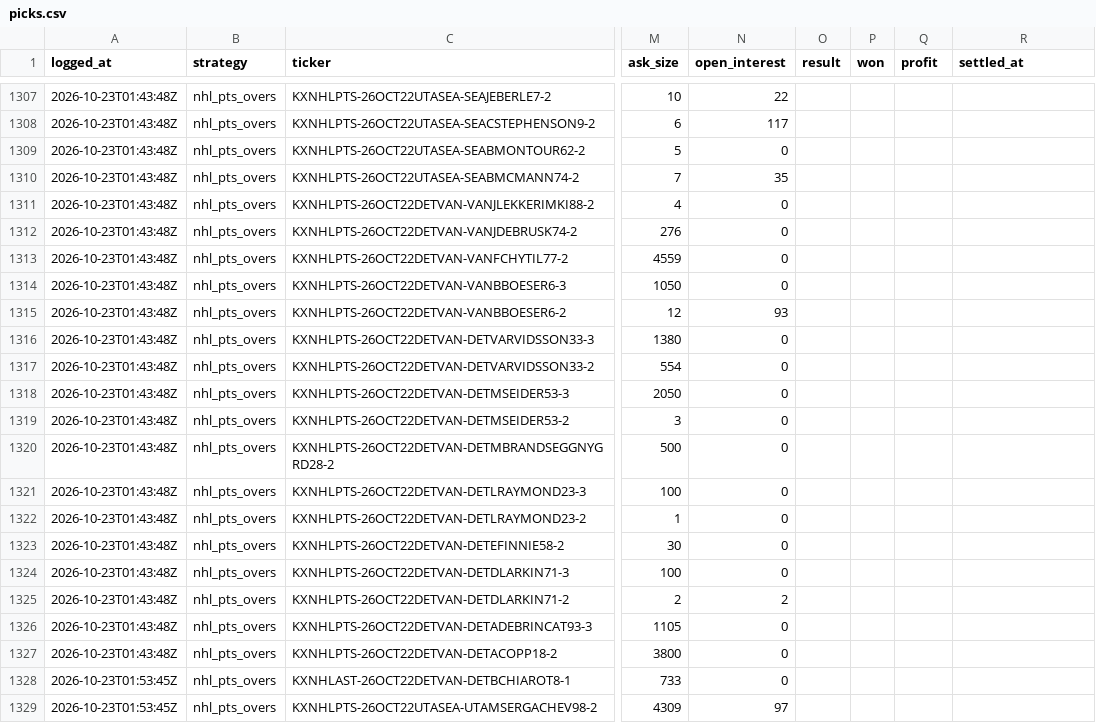
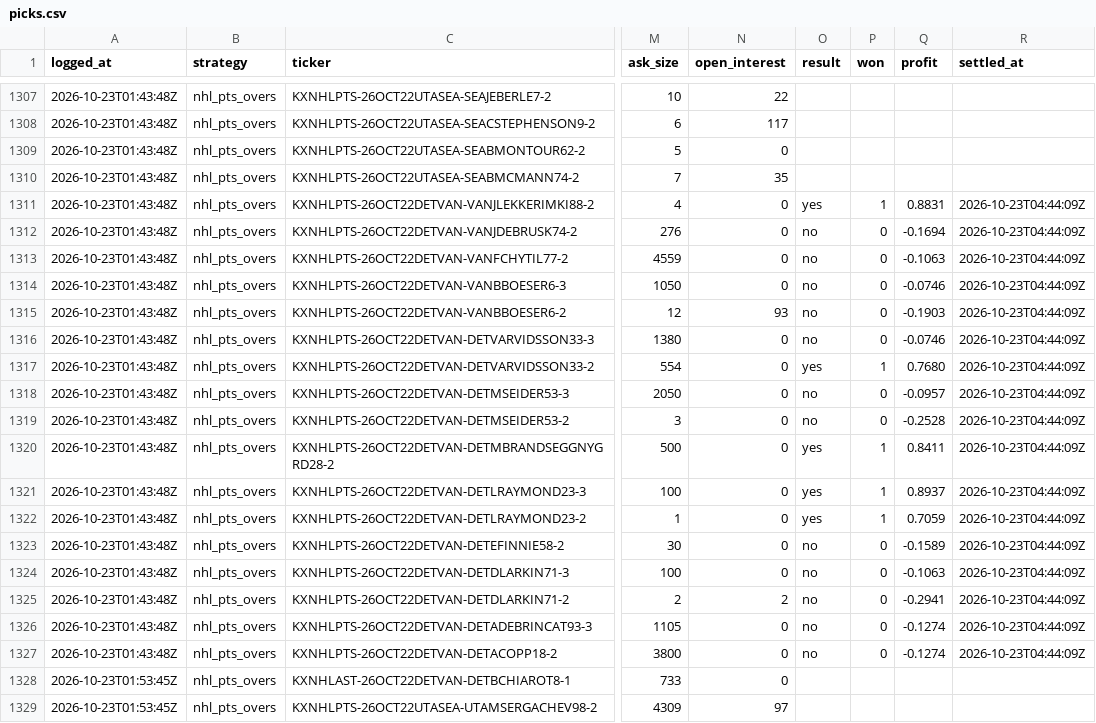
Before and after one commit to shoale4/hedj, a CSV file: paper/picks.csv, drawn as a sheet; only a part is shown, gaps mark what is left out; the diff covers the shown part only; the diff names each change by its address in the sheet, - before the commit and + after, or states it on an @@ line.

Commit message:
Paper trade: update picks [skip ci]

```diff
--- a/paper/picks.csv
+++ b/paper/picks.csv
-O1311 (result): (empty)
+O1311 (result): yes
-P1311 (won): (empty)
+P1311 (won): 1
-Q1311 (profit): (empty)
+Q1311 (profit): 0.8831
-R1311:R1327 (settled_at): (empty)
+R1311:R1327 (settled_at): 2026-10-23T04:44:09Z
-O1312:O1316 (result): (empty)
+O1312:O1316 (result): no
-P1312:P1316 (won): (empty)
+P1312:P1316 (won): 0
-Q1312 (profit): (empty)
+Q1312 (profit): -0.1694
-Q1313 (profit): (empty)
+Q1313 (profit): -0.1063
-Q1314 (profit): (empty)
+Q1314 (profit): -0.0746
-Q1315 (profit): (empty)
+Q1315 (profit): -0.1903
-Q1316 (profit): (empty)
+Q1316 (profit): -0.0746
-O1317 (result): (empty)
+O1317 (result): yes
-P1317 (won): (empty)
+P1317 (won): 1
-Q1317 (profit): (empty)
+Q1317 (profit): 0.7680
-O1318:O1319 (result): (empty)
+O1318:O1319 (result): no
-P1318:P1319 (won): (empty)
+P1318:P1319 (won): 0
-Q1318 (profit): (empty)
+Q1318 (profit): -0.0957
-Q1319 (profit): (empty)
+Q1319 (profit): -0.2528
-O1320:O1322 (result): (empty)
+O1320:O1322 (result): yes
-P1320:P1322 (won): (empty)
+P1320:P1322 (won): 1
-Q1320 (profit): (empty)
+Q1320 (profit): 0.8411
-Q1321 (profit): (empty)
+Q1321 (profit): 0.8937
-Q1322 (profit): (empty)
+Q1322 (profit): 0.7059
-O1323:O1327 (result): (empty)
+O1323:O1327 (result): no
-P1323:P1327 (won): (empty)
+P1323:P1327 (won): 0
-Q1323 (profit): (empty)
+Q1323 (profit): -0.1589
-Q1324 (profit): (empty)
+Q1324 (profit): -0.1063
-Q1325 (profit): (empty)
+Q1325 (profit): -0.2941
-Q1326:Q1327 (profit): (empty)
+Q1326:Q1327 (profit): -0.1274
```
Also changed, not shown: 48 edited cells elsewhere in this file.
